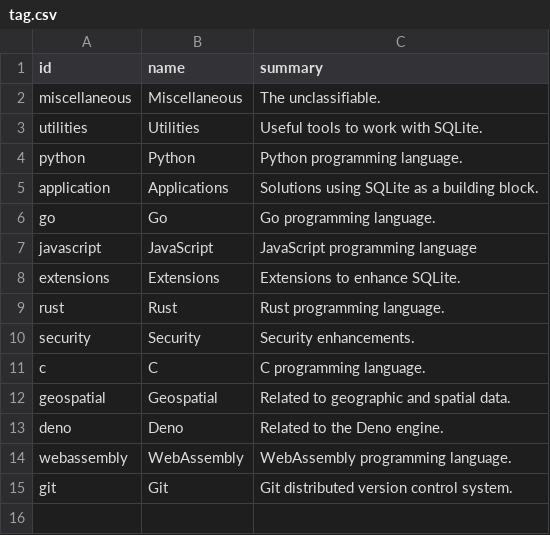
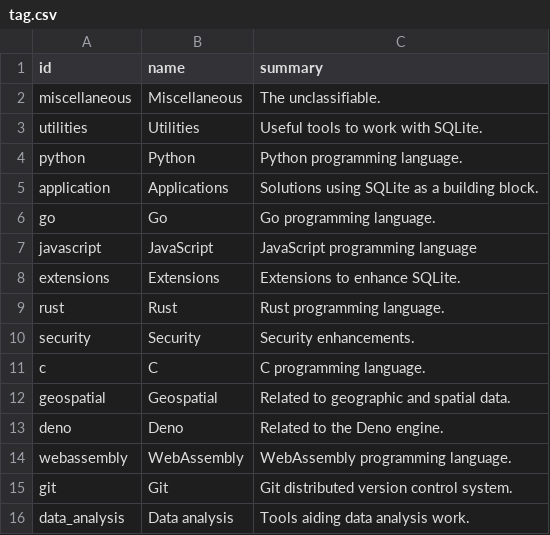
Before and after one commit to arnau/some-sqlite, a CSV file: data/tag.csv, drawn as a sheet.

```diff
--- a/data/tag.csv
+++ b/data/tag.csv
@@ -15 +15,2 @@ webassembly,"WebAssembly","WebAssembly programming language."
 git,"Git","Git distributed version control system."
+data_analysis,"Data analysis","Tools aiding data analysis work."
```
Also changed, not shown: data/thing.csv, data/thing_tag.csv, 1 other file.
